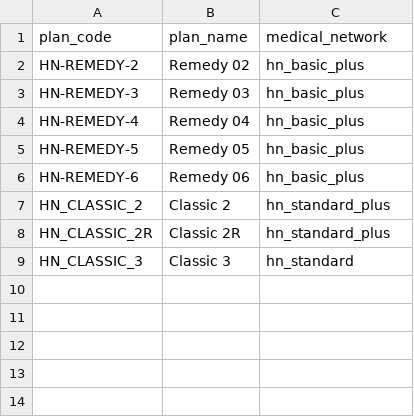
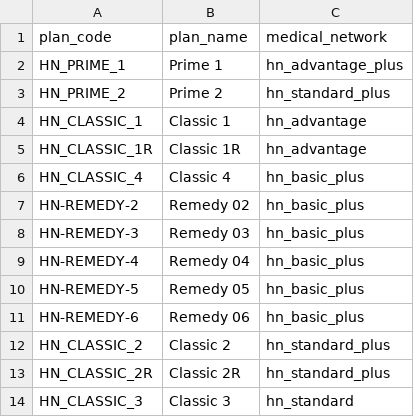
Before and after one commit to walidabdelazizali/ngi-ai-agent-sales-assistance-tools, a CSV file: data/plans/plan_network_mapping.csv, drawn as a sheet; the diff names each change by its address in the sheet, - before the commit and + after, or states it on an @@ line.

Commit message:
Integrate canonical Classic 1R benefits

```diff
--- a/data/plans/plan_network_mapping.csv
+++ b/data/plans/plan_network_mapping.csv
+row 2: HN_PRIME_1 | Prime 1 | hn_advantage_plus
+row 3: HN_PRIME_2 | Prime 2 | hn_standard_plus
+row 4: HN_CLASSIC_1 | Classic 1 | hn_advantage
+row 5: HN_CLASSIC_1R | Classic 1R | hn_advantage
+row 6: HN_CLASSIC_4 | Classic 4 | hn_basic_plus
```
Also changed, not shown: 13 other files.
